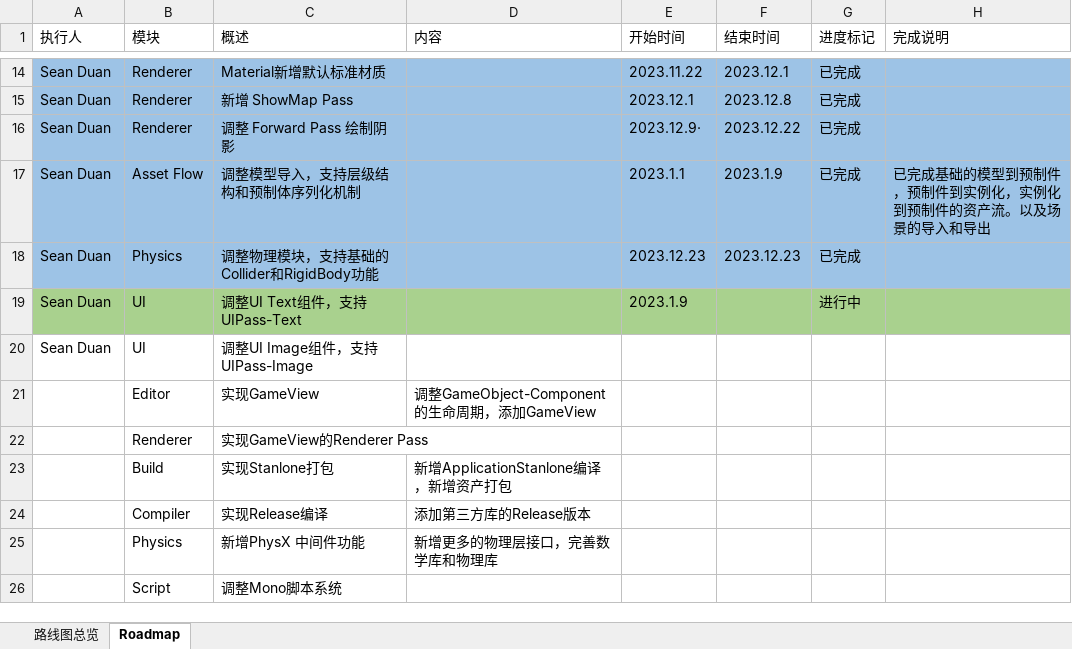
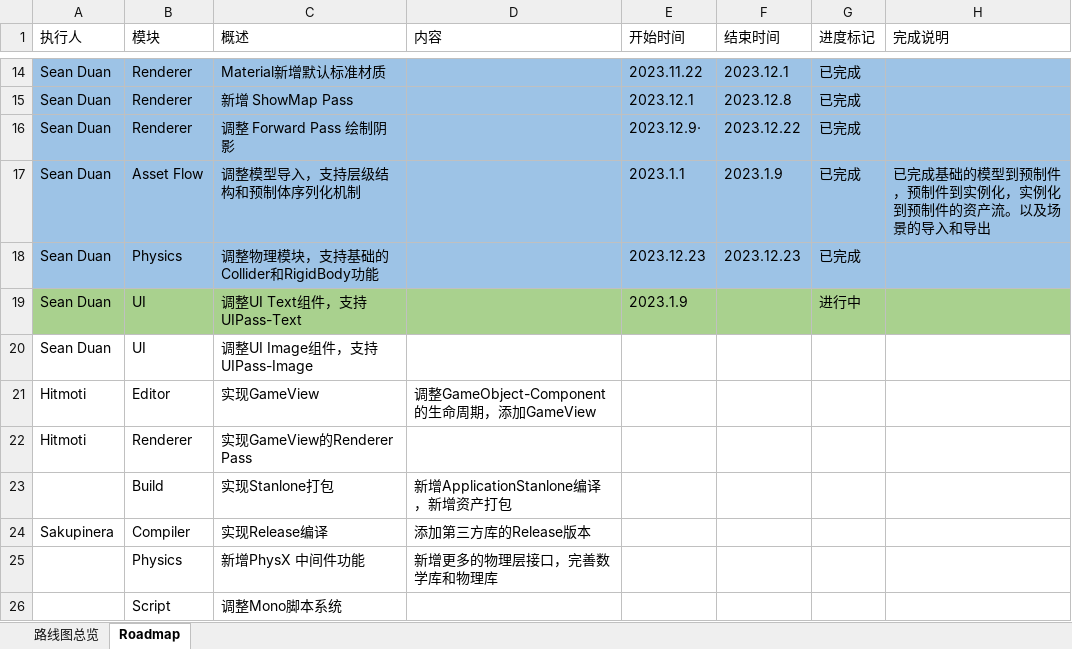
Before and after one commit to DUAN-SEAN/LitchiEngine, an Excel workbook: Design/Roadmap.xlsx, sheet Roadmap, drawn as a sheet; only a part is shown, gaps mark what is left out; values as stored, in another font and other column widths than the file's, no borders; the diff names each change by its address in the sheet, - before the commit and + after, or states it on an @@ line.

```diff
--- a/Design/Roadmap.xlsx (sheet Roadmap)
+++ b/Design/Roadmap.xlsx (sheet Roadmap)
-A21:A22 (执行人): (empty)
+A21:A22 (执行人): Hitmoti
-A24 (执行人): (empty)
+A24 (执行人): Sakupinera
```
Also changed, not shown: 5 other files.
